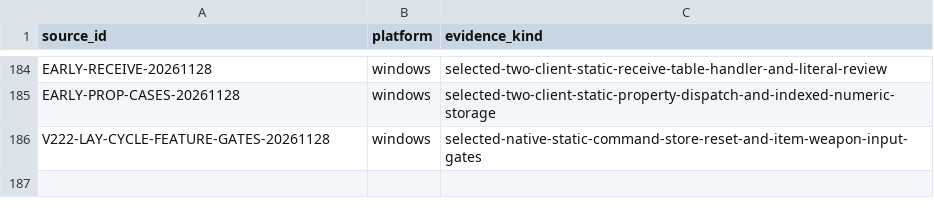
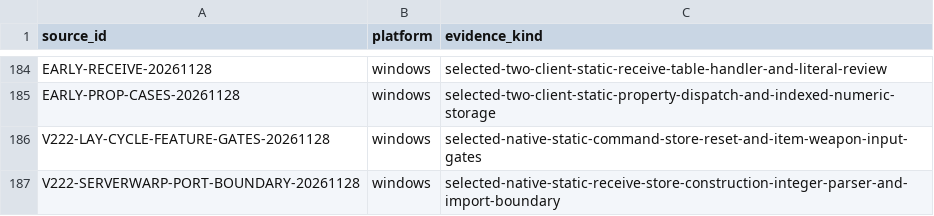
Before and after one commit to squirelworks/Graal_analysis, a TSV file: docs/evidence-index.tsv, drawn as a sheet; only a part is shown, gaps mark what is left out.

```diff
--- a/docs/evidence-index.tsv
+++ b/docs/evidence-index.tsv
@@ -186 +186,2 @@ EARLY-PROP-CASES-20261128	windows	selected-two-client-static-property-dispatch-a
 V222-LAY-CYCLE-FEATURE-GATES-20261128	windows	selected-native-static-command-store-reset-and-item-weapon-input-gates
+V222-SERVERWARP-PORT-BOUNDARY-20261128	windows	selected-native-static-receive-store-construction-integer-parser-and-import-boundary
```
Also changed, not shown: client-internals/decomp-findings-2026-10-25-g/open-questions.tsv, docs/gap-board.tsv, 7 other files.
